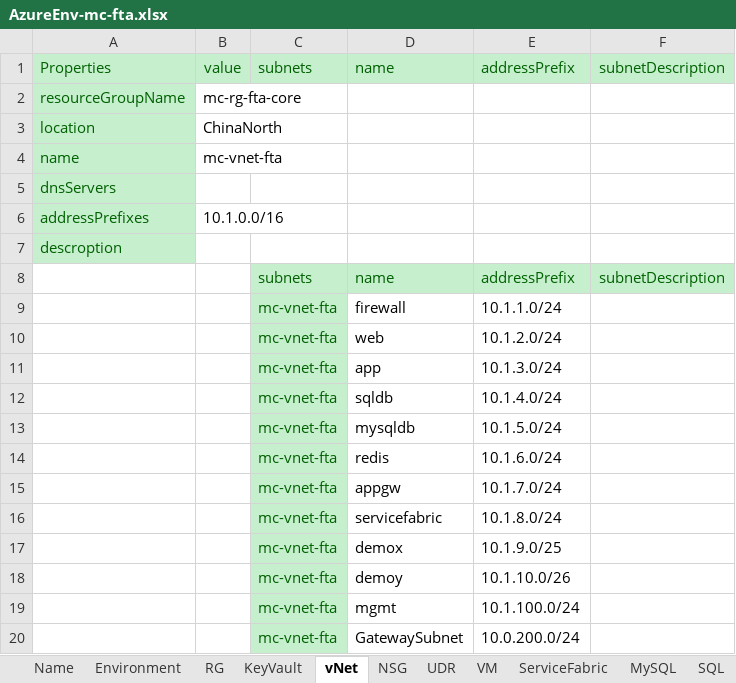
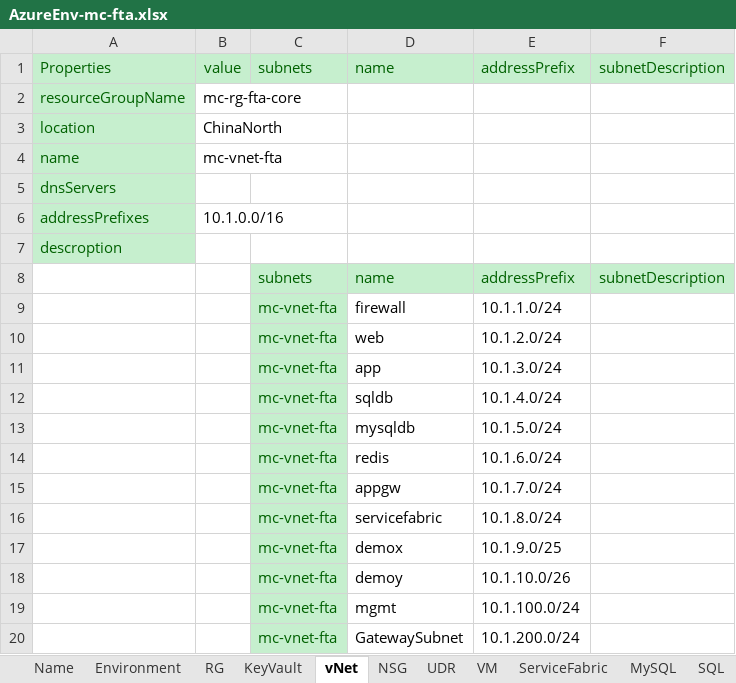
Before and after one commit to XuzhouHuang/azure-infra-as-code, an Excel workbook: AzureEnv-mc-fta.xlsx, sheet vNet, drawn as a sheet; values as stored, in another font and other column widths than the file's, no borders; the diff names each change by its address in the sheet, - before the commit and + after, or states it on an @@ line.

```diff
--- a/AzureEnv-mc-fta.xlsx (sheet vNet)
+++ b/AzureEnv-mc-fta.xlsx (sheet vNet)
-E20: 10.0.200.0/24
+E20: 10.1.200.0/24
```
Also changed, not shown: AzureEnv.xlsx.
